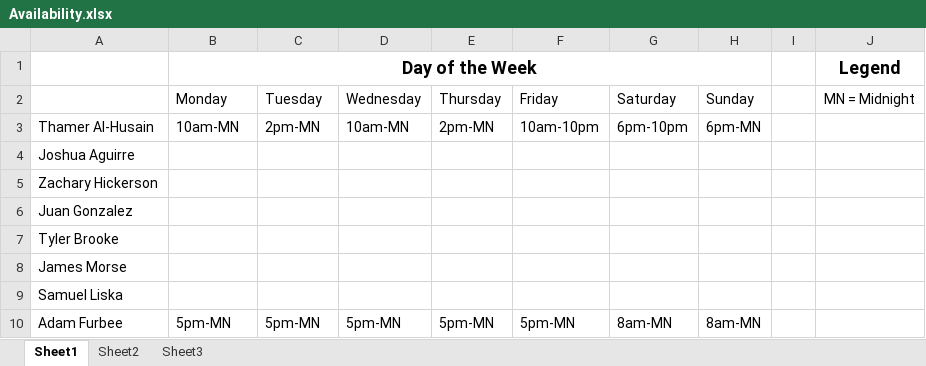
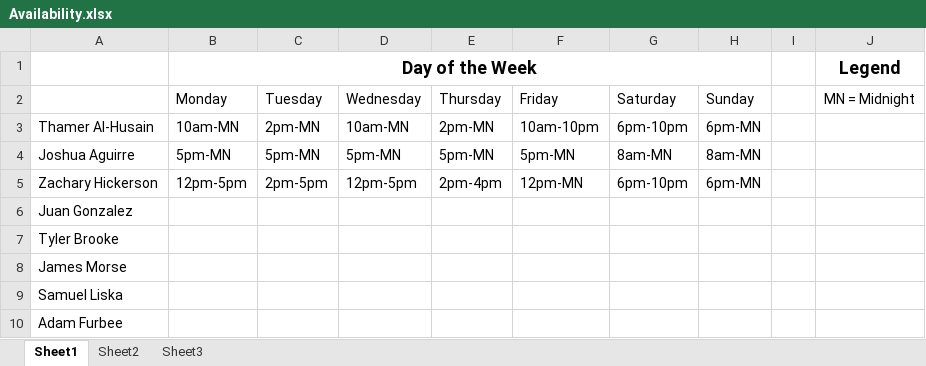
Before and after one commit to talhusain/SlothTorrent, an Excel workbook: Availability.xlsx, sheet Sheet1, drawn as a sheet; values as stored, in another font and other column widths than the file's, no borders; the diff names each change by its address in the sheet, - before the commit and + after, or states it on an @@ line.

Commit message:
Add files via upload
Added my availability.

```diff
--- a/Availability.xlsx (sheet Sheet1)
+++ b/Availability.xlsx (sheet Sheet1)
-B4 (Monday): (empty)
+B4 (Monday): 5pm-MN
-C4 (Tuesday): (empty)
+C4 (Tuesday): 5pm-MN
-D4 (Wednesday): (empty)
+D4 (Wednesday): 5pm-MN
-E4 (Thursday): (empty)
+E4 (Thursday): 5pm-MN
-F4 (Friday): (empty)
+F4 (Friday): 5pm-MN
-G4 (Saturday): (empty)
+G4 (Saturday): 8am-MN
-H4 (Sunday): (empty)
+H4 (Sunday): 8am-MN
-B5 (Monday): (empty)
+B5 (Monday): 12pm-5pm
-C5 (Tuesday): (empty)
+C5 (Tuesday): 2pm-5pm
-D5 (Wednesday): (empty)
+D5 (Wednesday): 12pm-5pm
-E5 (Thursday): (empty)
+E5 (Thursday): 2pm-4pm
-F5 (Friday): (empty)
+F5 (Friday): 12pm-MN
-G5 (Saturday): (empty)
+G5 (Saturday): 6pm-10pm
-H5 (Sunday): (empty)
+H5 (Sunday): 6pm-MN
-B10 (Monday): 5pm-MN
+B10 (Monday): (empty)
-C10 (Tuesday): 5pm-MN
+C10 (Tuesday): (empty)
-D10 (Wednesday): 5pm-MN
+D10 (Wednesday): (empty)
-E10 (Thursday): 5pm-MN
+E10 (Thursday): (empty)
-F10 (Friday): 5pm-MN
+F10 (Friday): (empty)
-G10 (Saturday): 8am-MN
+G10 (Saturday): (empty)
-H10 (Sunday): 8am-MN
+H10 (Sunday): (empty)
```
